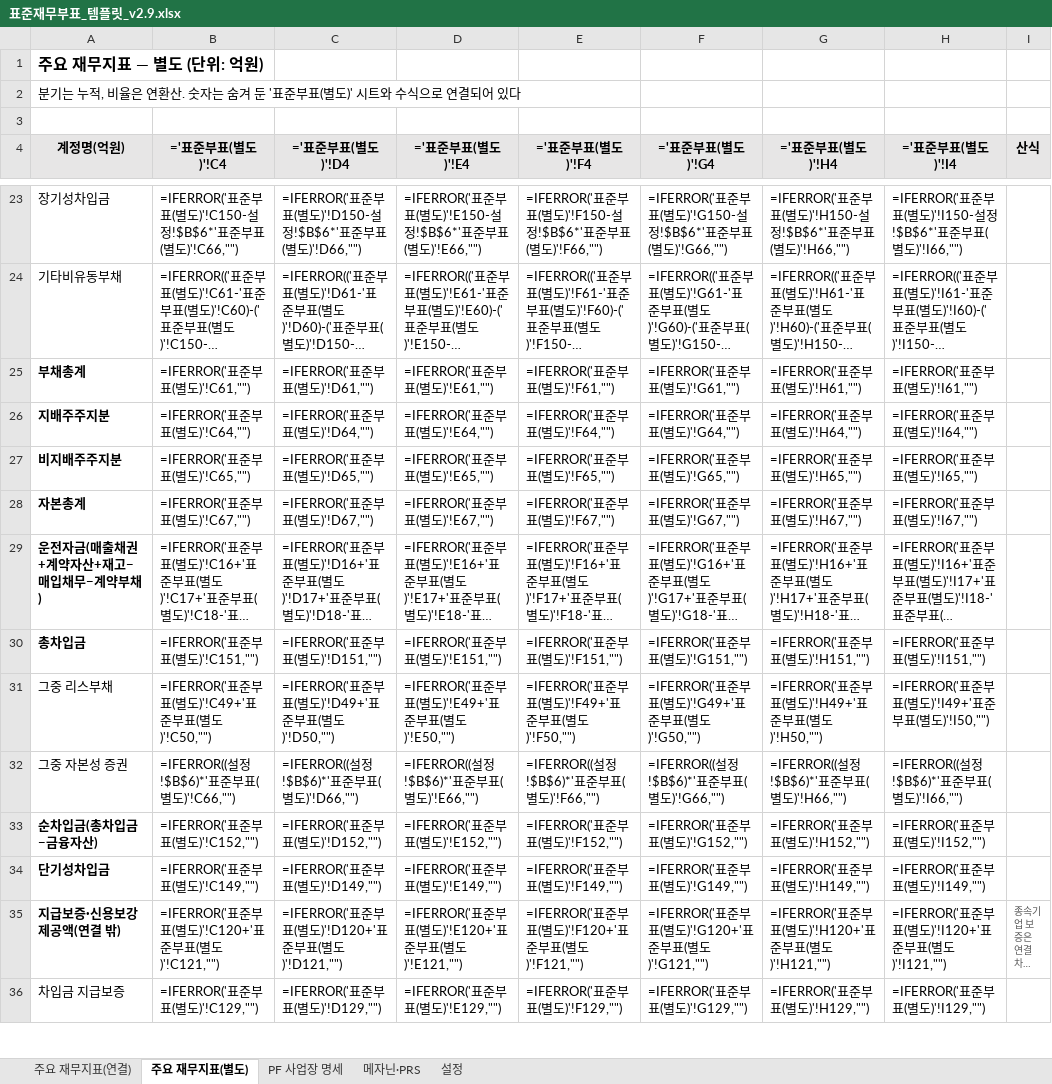
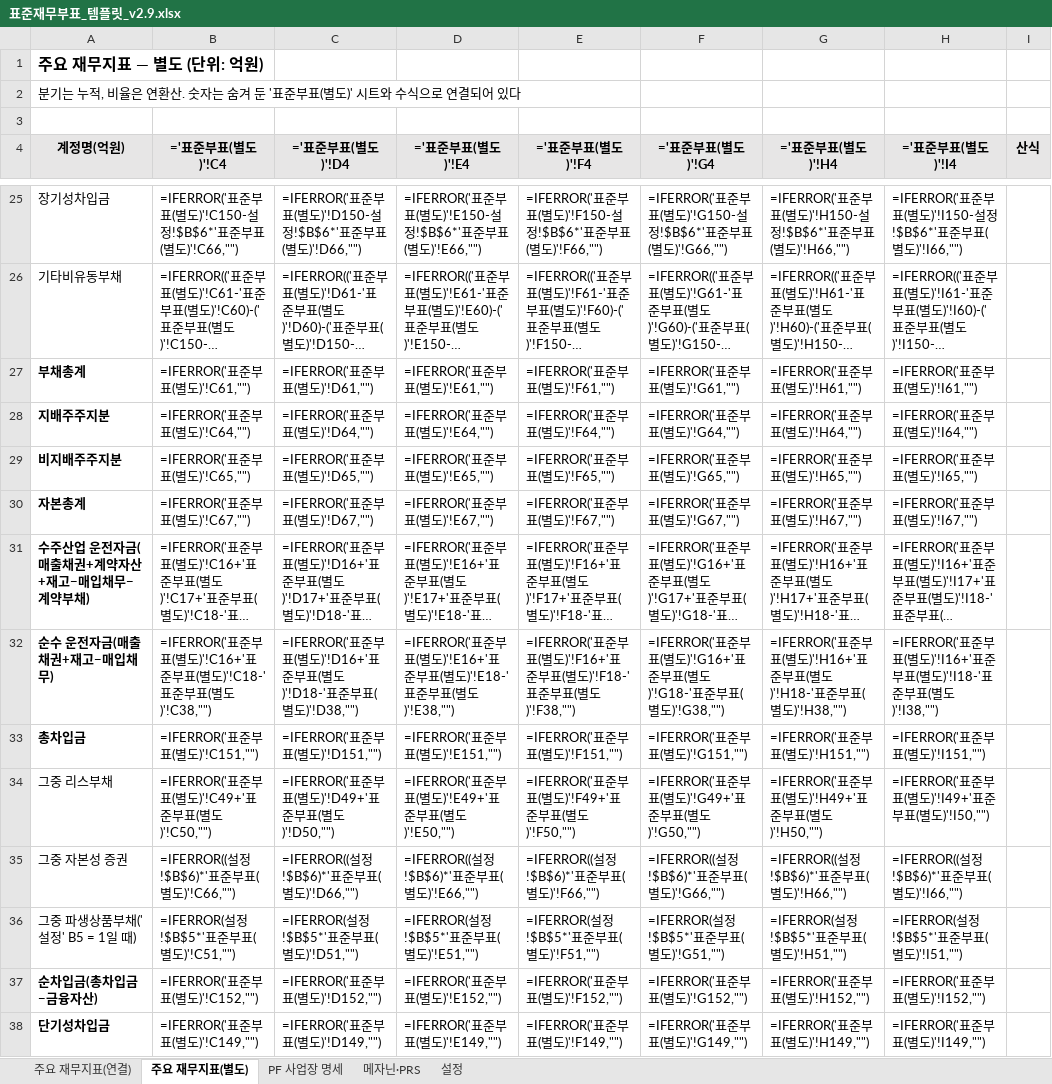
Before and after one commit to Gilbert-MSP/credit-skill-scripts, an Excel workbook: template/표준재무부표_템플릿_v2.9.xlsx, sheet 주요 재무지표(별도), drawn as a sheet; only a part is shown, gaps mark what is left out; the shorter side is filled out with more unchanged rows; long unchanged cells end in …; values as stored, in another font and other column widths than the file's, no borders; formulas without a stored value are shown as written; addresses are those after the commit; the diff covers the shown part only; the diff names each change by its address in the sheet, - before the commit and + after, or states it on an @@ line.

```diff
--- a/template/표준재무부표_템플릿_v2.9.xlsx (sheet 주요 재무지표(별도))
+++ b/template/표준재무부표_템플릿_v2.9.xlsx (sheet 주요 재무지표(별도))
-A31 (계정명(억원)): 운전자금(매출채권+계약자산+재고−매입채무−계약부채)
+A31 (계정명(억원)): 수주산업 운전자금(매출채권+계약자산+재고−매입채무−계약부채)
+row 32: 순수 운전자금(매출채권+재고−매입채무) | =IFERROR('표준부표(별도)'!C16+'표준부표(별도)'!C18-'표준부표(별도)'!C38,"") | =IFERROR('표준부표(별도)'!D16+'표준부표(별도)'!D18-'표준부표(별도)'!D38,"") | =IFERROR('표준부표(별도)'!E16+'표준부표(별도)'!E18-'표준부표(별도)'!E38,"") | =IFERROR('표준부표(별도)'!F16+'표준부표(별도)'!F18-'표준부표(별도)'!F38,"") | =IFERROR('표준부표(별도)'!G16+'표준부표(별도)'!G18-'표준부표(별도)'!G38,"") | =IFERROR('표준부표(별도)'!H16+'표준부표(별도)'!H18-'표준부표(별도)'!H38,"") | =IFERROR('표준부표(별도)'!I16+'표준부표(별도)'!I18-'표준부표(별도)'!I38,"")
+row 36: 그중 파생상품부채('설정' B5 = 1일 때) | =IFERROR(설정!$B$5*'표준부표(별도)'!C51,"") | =IFERROR(설정!$B$5*'표준부표(별도)'!D51,"") | =IFERROR(설정!$B$5*'표준부표(별도)'!E51,"") | =IFERROR(설정!$B$5*'표준부표(별도)'!F51,"") | =IFERROR(설정!$B$5*'표준부표(별도)'!G51,"") | =IFERROR(설정!$B$5*'표준부표(별도)'!H51,"") | =IFERROR(설정!$B$5*'표준부표(별도)'!I51,"")
```
Also changed, not shown: 6 added rows and 1 edited cell elsewhere in this sheet, sheet 주요 재무지표(연결), 2 other files.
